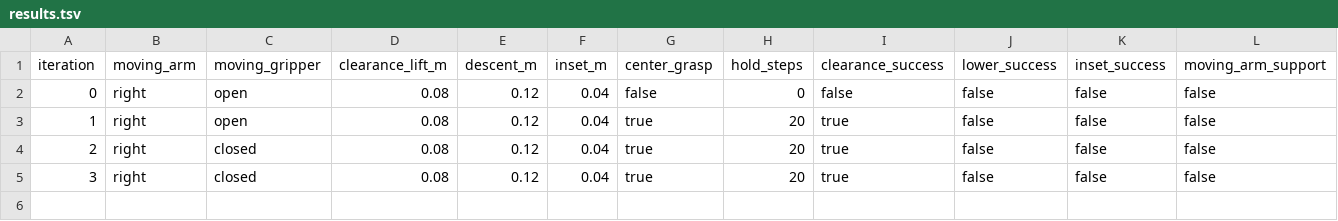
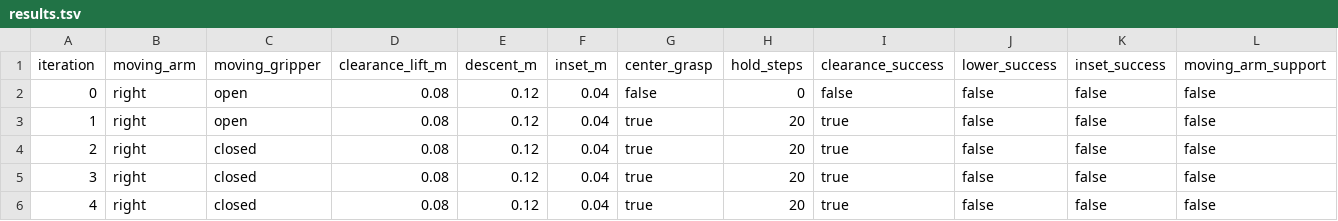
Before and after one commit to wp-a/jciiot-2026-workspace, a TSV file: autoresearch/classic-260729-under-support-transition/results.tsv, drawn as a sheet; only a part is shown; rows hold the shown columns only; the diff names each change by its address in the sheet, - before the commit and + after, or states it on an @@ line.

```diff
--- a/autoresearch/classic-260729-under-support-transition/results.tsv
+++ b/autoresearch/classic-260729-under-support-transition/results.tsv
+row 6: 4 | right | closed | 0.08 | 0.12 | 0.04 | true | 20 | true | false | false | false
```
Also changed, not shown: 6 other files.
